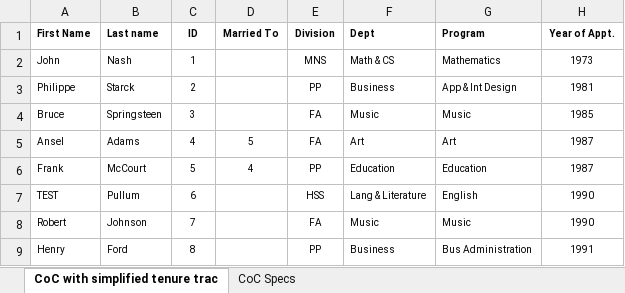
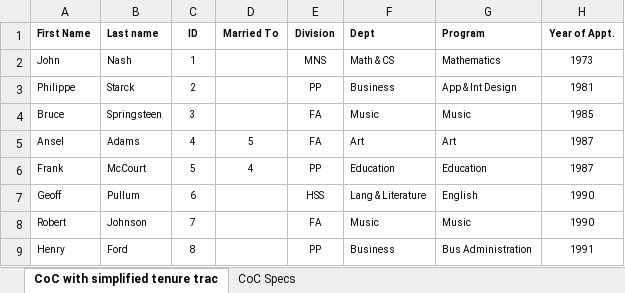
Before and after one commit to MarsHillUniversityCS/CommitteeOnCommittees, an Excel workbook: Committee_on_Committes/CoC.xlsx, sheet CoC with simplified tenure trac, drawn as a sheet; only a part is shown; values as stored, in another font and other column widths than the file's, no borders; the diff names each change by its address in the sheet, - before the commit and + after, or states it on an @@ line.

```diff
--- a/Committee_on_Committes/CoC.xlsx (sheet CoC with simplified tenure trac)
+++ b/Committee_on_Committes/CoC.xlsx (sheet CoC with simplified tenure trac)
-A7 (First Name): TEST
+A7 (First Name): Geoff
```
Also changed, not shown: 5 other files.
